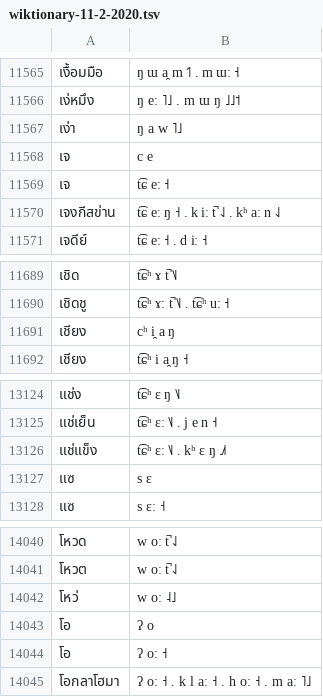
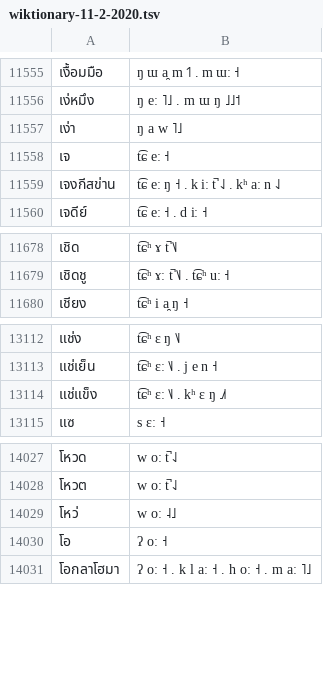
Before and after one commit to PyThaiNLP/lexicon-thai, a TSV file: G2P/wiktionary-11-2-2020.tsv, drawn as a sheet; only a part is shown, gaps mark what is left out; the diff covers the shown part only; the diff names each change by its address in the sheet, - before the commit and + after, or states it on an @@ line.

```diff
--- a/G2P/wiktionary-11-2-2020.tsv
+++ b/G2P/wiktionary-11-2-2020.tsv
-row 11568: เจ | c e
-row 11691: เชียง | cʰ i̯ a ŋ
-row 13127: แซ | s ɛ
-row 14043: โอ | ʔ o
```
Also changed, not shown: 10 removed rows elsewhere in this file.
